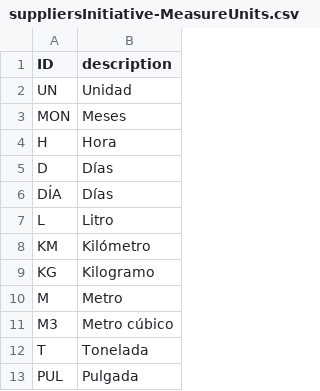
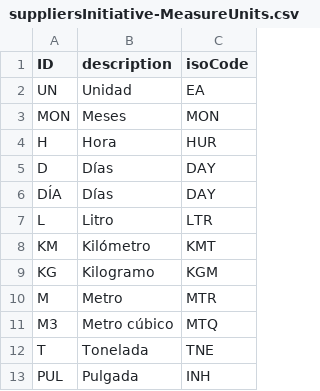
Before and after one commit to BaitconSA-org/PP_Backend, a CSV file: db/data/suppliersInitiative-MeasureUnits.csv, drawn as a sheet; only a part is shown; the diff names each change by its address in the sheet, - before the commit and + after, or states it on an @@ line.

```diff
--- a/db/data/suppliersInitiative-MeasureUnits.csv
+++ b/db/data/suppliersInitiative-MeasureUnits.csv
+column C (isoCode), rows 2-13: EA | MON | HUR | DAY | DAY | LTR | KMT | KGM | MTR | MTQ | TNE | INH
```
Also changed, not shown: 3 other files.
